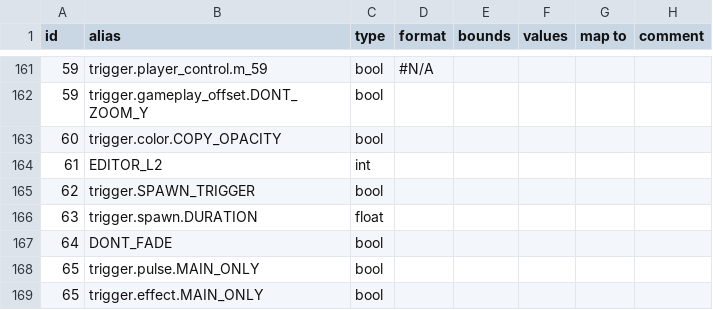
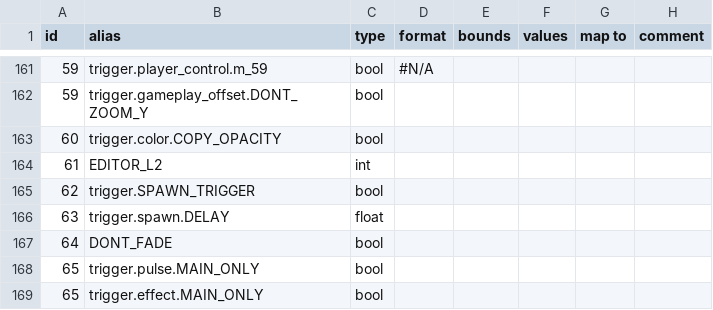
Before and after one commit to UHDanke/gmdkit, a CSV file: data/csv/prop_table.csv, drawn as a sheet; only a part is shown, gaps mark what is left out.

```diff
--- a/data/csv/prop_table.csv
+++ b/data/csv/prop_table.csv
@@ -165,3 +165,3 @@ id,alias,type,format,bounds,values,map to,comment
 62,trigger.SPAWN_TRIGGER,bool,,,,,
-63,trigger.spawn.DURATION,float,,,,,
+63,trigger.spawn.DELAY,float,,,,,
 64,DONT_FADE,bool,,,,,
```
Also changed, not shown: 1 other file.
